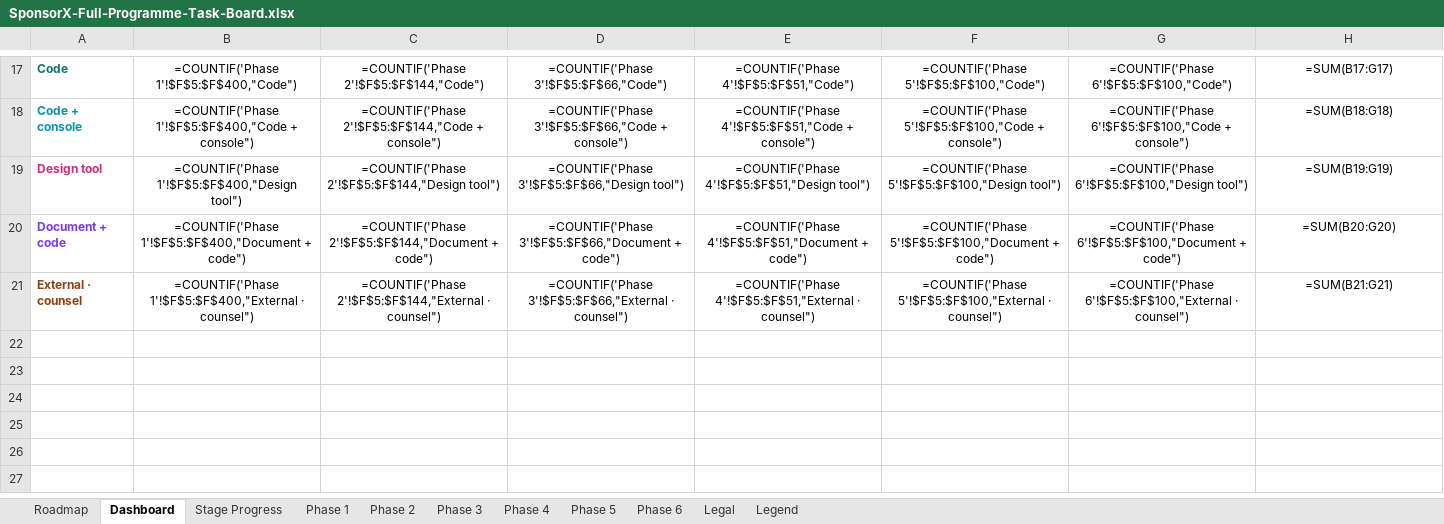
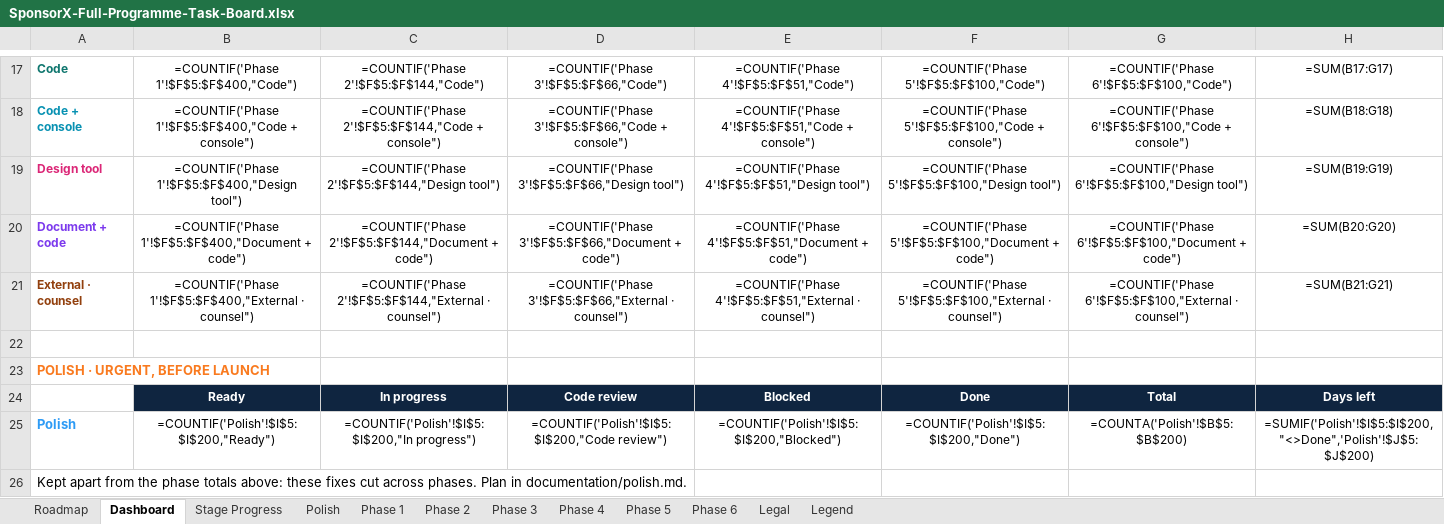
Before and after one commit to BTG-Sports/sponsorX_dev, an Excel workbook: Claude outputs/SponsorX-Full-Programme-Task-Board.xlsx, sheet Dashboard, drawn as a sheet; only a part is shown, gaps mark what is left out; values as stored, in another font and other column widths than the file's, no borders; formulas without a stored value are shown as written; the diff names each change by its address in the sheet, - before the commit and + after, or states it on an @@ line.

```diff
--- a/Claude outputs/SponsorX-Full-Programme-Task-Board.xlsx (sheet Dashboard)
+++ b/Claude outputs/SponsorX-Full-Programme-Task-Board.xlsx (sheet Dashboard)
+sheet tab: Polish
+row 22: (empty)
+row 23: POLISH · URGENT, BEFORE LAUNCH
+row 24:  | Ready | In progress | Code review | Blocked | Done | Total | Days left
+row 25: Polish | =COUNTIF('Polish'!$I$5:$I$200,"Ready") | =COUNTIF('Polish'!$I$5:$I$200,"In progress") | =COUNTIF('Polish'!$I$5:$I$200,"Code review") | =COUNTIF('Polish'!$I$5:$I$200,"Blocked") | =COUNTIF('Polish'!$I$5:$I$200,"Done") | =COUNTA('Polish'!$B$5:$B$200) | =SUMIF('Polish'!$I$5:$I$200,"<>Done",'Polish'!$J$5:$J$200)
+row 26: Kept apart from the phase totals above: these fixes cut across phases. Plan in documentation/polish.md.
```
Also changed, not shown: 3 other files.
